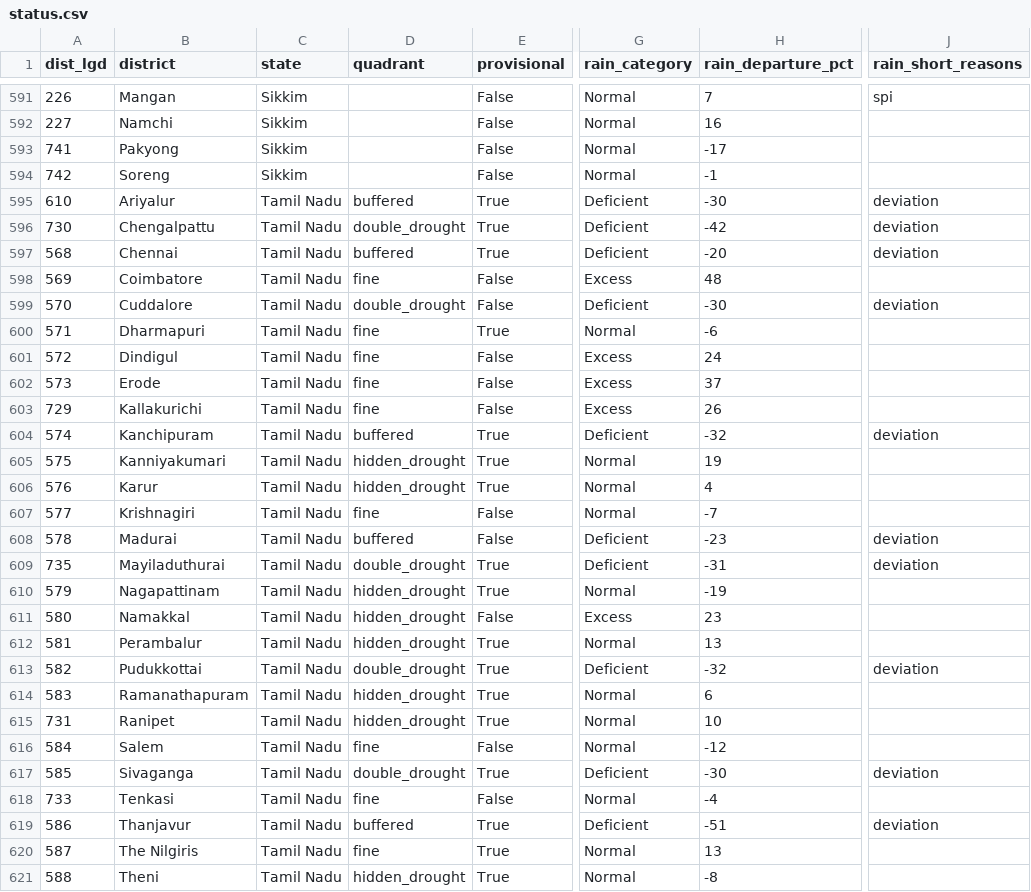
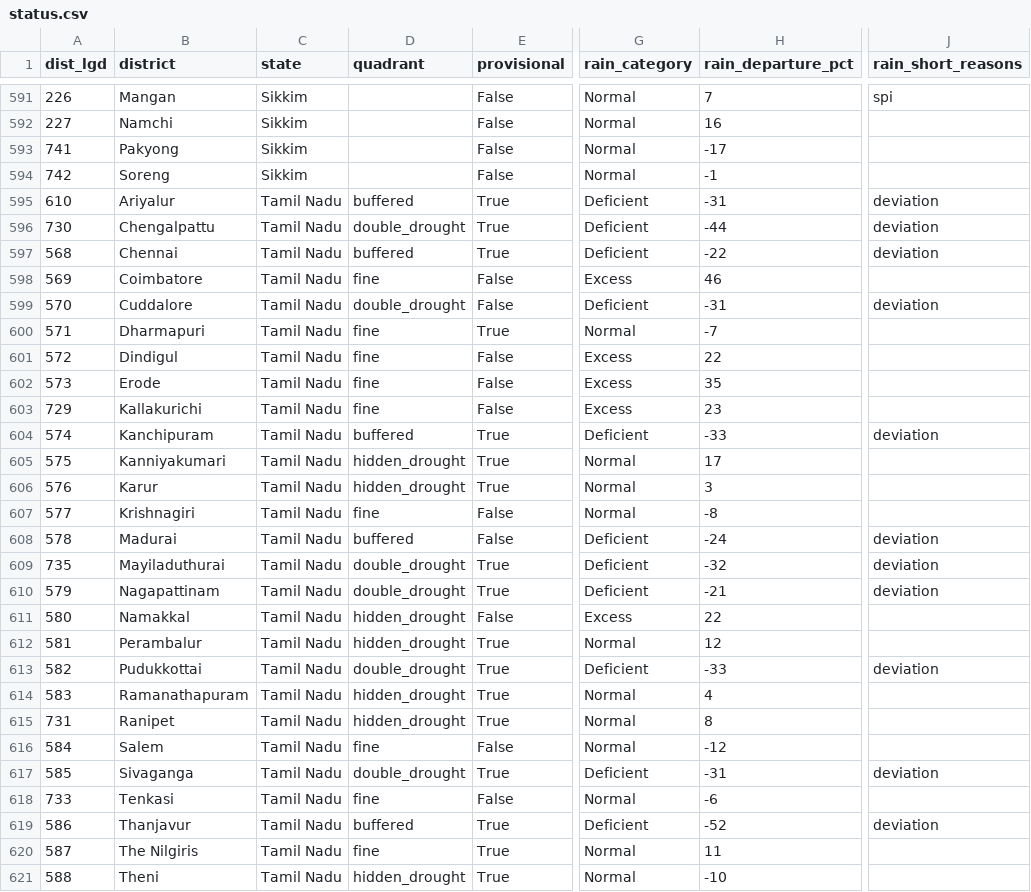
Before and after one commit to Rushikeshay/India_Drought_Tracker, a CSV file: web/data/status.csv, drawn as a sheet; only a part is shown, gaps mark what is left out; the diff covers the shown part only; the diff names each change by its address in the sheet, - before the commit and + after, or states it on an @@ line.

```diff
--- a/web/data/status.csv
+++ b/web/data/status.csv
-H595 (rain_departure_pct): -30
+H595 (rain_departure_pct): -31
-H596 (rain_departure_pct): -42
+H596 (rain_departure_pct): -44
-H597 (rain_departure_pct): -20
+H597 (rain_departure_pct): -22
-H598 (rain_departure_pct): 48
+H598 (rain_departure_pct): 46
-H599 (rain_departure_pct): -30
+H599 (rain_departure_pct): -31
-H600 (rain_departure_pct): -6
+H600 (rain_departure_pct): -7
-H601 (rain_departure_pct): 24
+H601 (rain_departure_pct): 22
-H602 (rain_departure_pct): 37
+H602 (rain_departure_pct): 35
-H603 (rain_departure_pct): 26
+H603 (rain_departure_pct): 23
-H604 (rain_departure_pct): -32
+H604 (rain_departure_pct): -33
-H605 (rain_departure_pct): 19
+H605 (rain_departure_pct): 17
-H606 (rain_departure_pct): 4
+H606 (rain_departure_pct): 3
-H607 (rain_departure_pct): -7
+H607 (rain_departure_pct): -8
-H608 (rain_departure_pct): -23
+H608 (rain_departure_pct): -24
-H609 (rain_departure_pct): -31
+H609 (rain_departure_pct): -32
-D610 (quadrant): hidden_drought
+D610 (quadrant): double_drought
-G610 (rain_category): Normal
+G610 (rain_category): Deficient
-H610 (rain_departure_pct): -19
+H610 (rain_departure_pct): -21
-J610 (rain_short_reasons): (empty)
+J610 (rain_short_reasons): deviation
-H611 (rain_departure_pct): 23
+H611 (rain_departure_pct): 22
-H612 (rain_departure_pct): 13
+H612 (rain_departure_pct): 12
-H613 (rain_departure_pct): -32
+H613 (rain_departure_pct): -33
-H614 (rain_departure_pct): 6
+H614 (rain_departure_pct): 4
-H615 (rain_departure_pct): 10
+H615 (rain_departure_pct): 8
-H617 (rain_departure_pct): -30
+H617 (rain_departure_pct): -31
-H618 (rain_departure_pct): -4
+H618 (rain_departure_pct): -6
-H619 (rain_departure_pct): -51
+H619 (rain_departure_pct): -52
-H620 (rain_departure_pct): 13
+H620 (rain_departure_pct): 11
-H621 (rain_departure_pct): -8
+H621 (rain_departure_pct): -10
```
Also changed, not shown: 49 edited cells elsewhere in this file, 5 other files.
